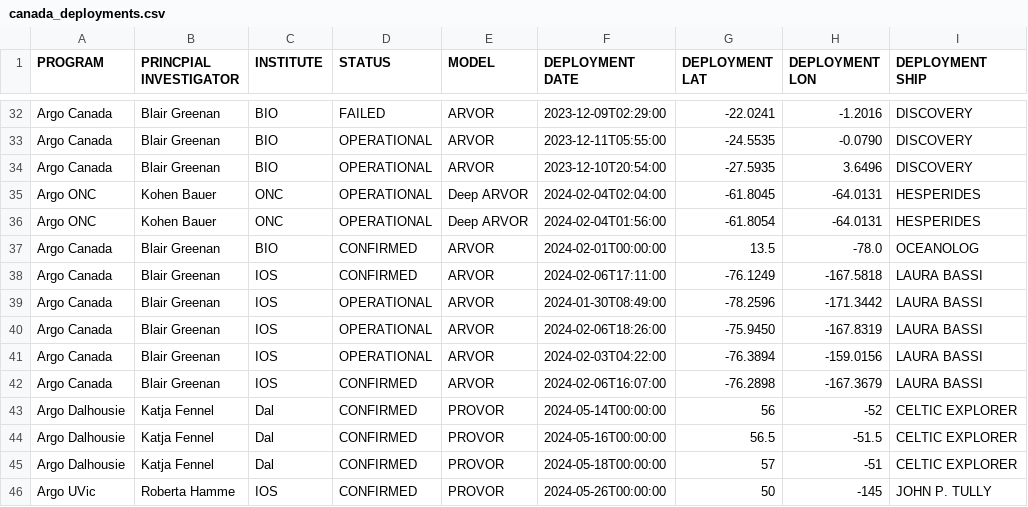
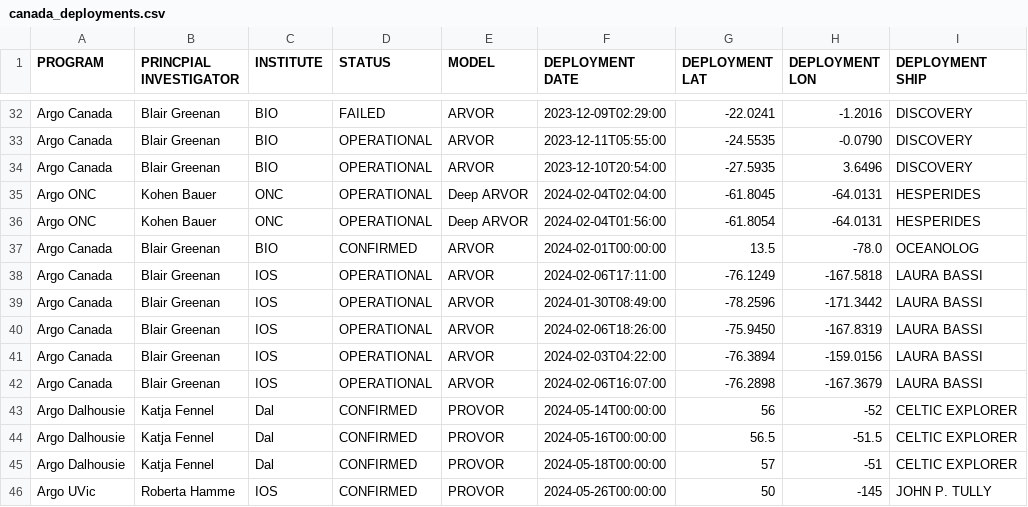
Before and after one commit to ArgoCanada/blog, a CSV file: deployment/canada_deployments.csv, drawn as a sheet; only a part is shown, gaps mark what is left out; the diff names each change by its address in the sheet, - before the commit and + after, or states it on an @@ line.

Commit message:
make Ross Sea operational

```diff
--- a/deployment/canada_deployments.csv
+++ b/deployment/canada_deployments.csv
-D38 (STATUS): CONFIRMED
+D38 (STATUS): OPERATIONAL
-D42 (STATUS): CONFIRMED
+D42 (STATUS): OPERATIONAL
```
